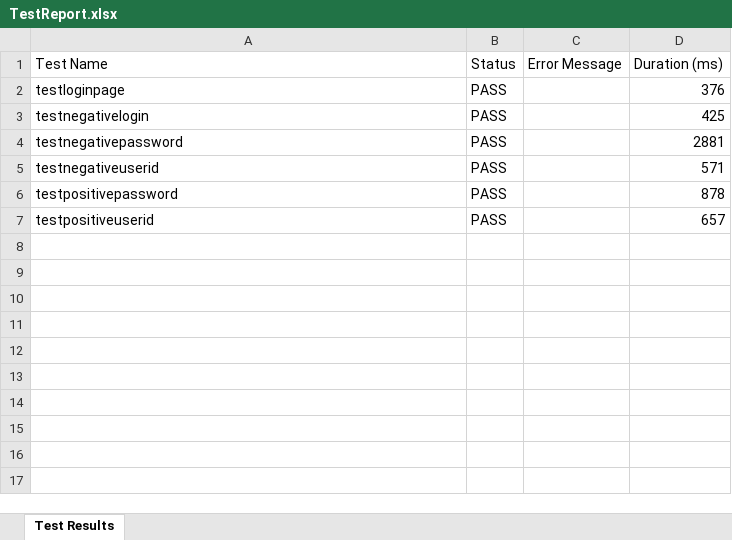
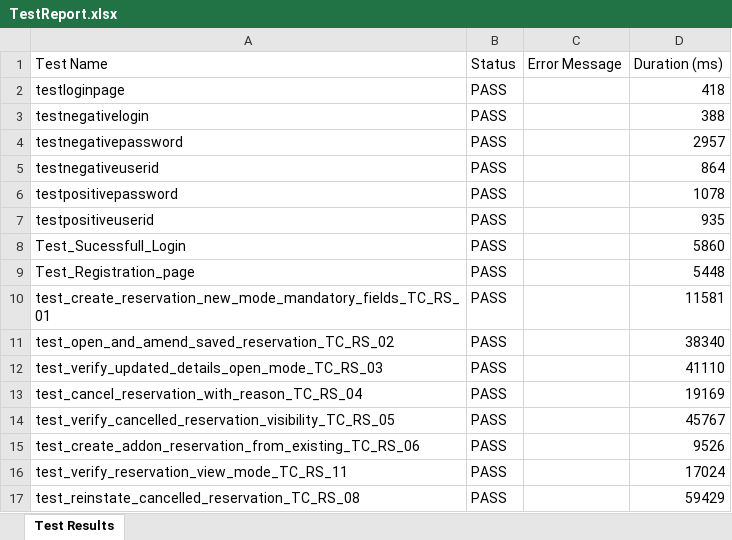
Before and after one commit to jeevarbsgo/wincloud, an Excel workbook: test-output/TestReport.xlsx, sheet Test Results, drawn as a sheet; values as stored, in another font and other column widths than the file's, no borders; the diff names each change by its address in the sheet, - before the commit and + after, or states it on an @@ line.

```diff
--- a/test-output/TestReport.xlsx (sheet Test Results)
+++ b/test-output/TestReport.xlsx (sheet Test Results)
-D2 (Duration (ms)): 376
+D2 (Duration (ms)): 418
-D3 (Duration (ms)): 425
+D3 (Duration (ms)): 388
-D4 (Duration (ms)): 2881
+D4 (Duration (ms)): 2957
-D5 (Duration (ms)): 571
+D5 (Duration (ms)): 864
-D6 (Duration (ms)): 878
+D6 (Duration (ms)): 1078
-D7 (Duration (ms)): 657
+D7 (Duration (ms)): 935
+row 8: Test_Sucessfull_Login | PASS |  | 5860
+row 9: Test_Registration_page | PASS |  | 5448
+row 10: test_create_reservation_new_mode_mandatory_fields_TC_RS_01 | PASS |  | 11581
+row 11: test_open_and_amend_saved_reservation_TC_RS_02 | PASS |  | 38340
+row 12: test_verify_updated_details_open_mode_TC_RS_03 | PASS |  | 41110
+row 13: test_cancel_reservation_with_reason_TC_RS_04 | PASS |  | 19169
+row 14: test_verify_cancelled_reservation_visibility_TC_RS_05 | PASS |  | 45767
+row 15: test_create_addon_reservation_from_existing_TC_RS_06 | PASS |  | 9526
+row 16: test_verify_reservation_view_mode_TC_RS_11 | PASS |  | 17024
+row 17: test_reinstate_cancelled_reservation_TC_RS_08 | PASS |  | 59429
```
Also changed, not shown: excel/Credentials.xlsx, 34 other files.
